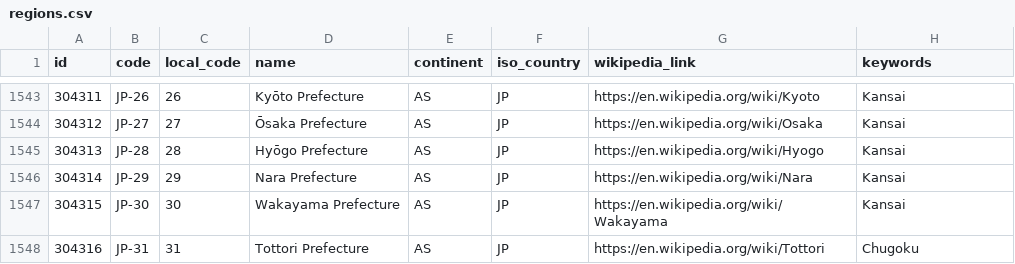
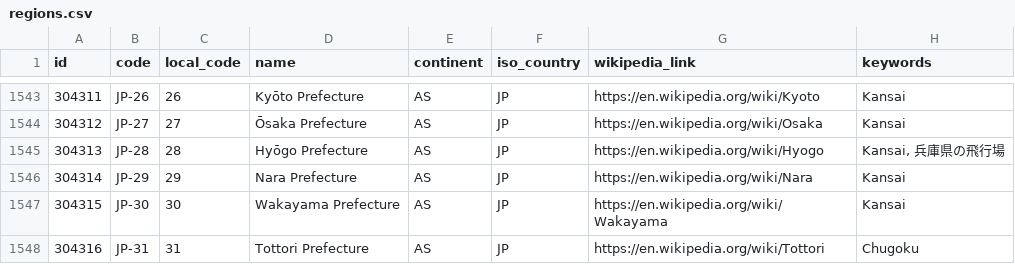
Before and after one commit to davidmegginson/ourairports-data, a CSV file: regions.csv, drawn as a sheet; only a part is shown, gaps mark what is left out.

Commit message:
data update

```diff
--- a/regions.csv
+++ b/regions.csv
@@ -1544,3 +1544,3 @@
 304312,"JP-27",27,"Ōsaka Prefecture","AS","JP","https://en.wikipedia.org/wiki/Osaka","Kansai"
-304313,"JP-28",28,"Hyōgo Prefecture","AS","JP","https://en.wikipedia.org/wiki/Hyogo","Kansai"
+304313,"JP-28",28,"Hyōgo Prefecture","AS","JP","https://en.wikipedia.org/wiki/Hyogo","Kansai, 兵庫県の飛行場"
 304314,"JP-29",29,"Nara Prefecture","AS","JP","https://en.wikipedia.org/wiki/Nara","Kansai"
```
Also changed, not shown: 1 other file.
